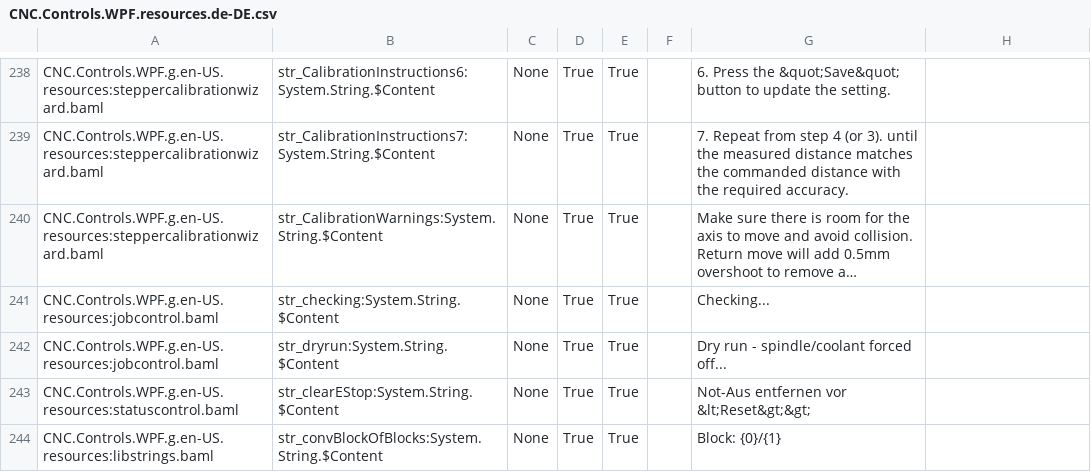
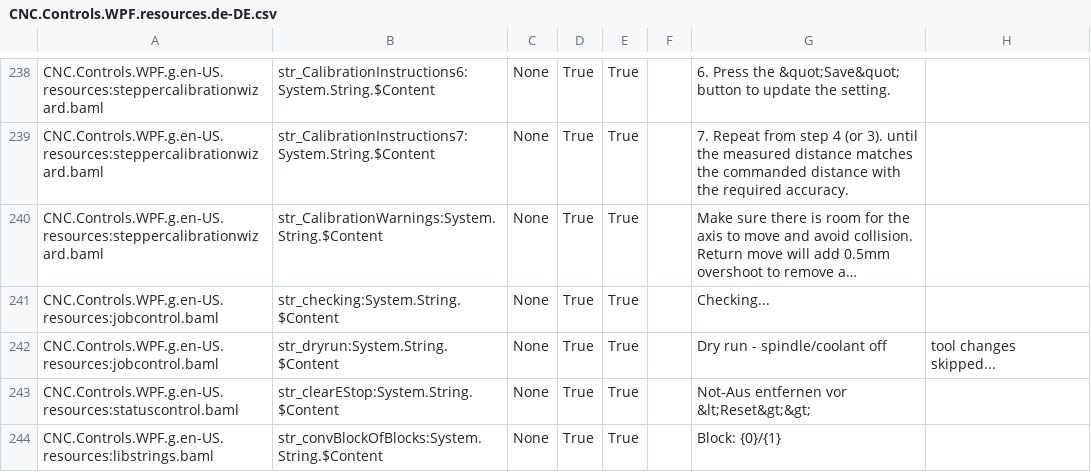
Before and after one commit to ioSenderV2/ioSender, a CSV file: Locale/de-DE/csv/CNC.Controls.WPF.resources.de-DE.csv, drawn as a sheet; only a part is shown, gaps mark what is left out; long unchanged cells end in …; the diff names each change by its address in the sheet, - before the commit and + after, or states it on an @@ line.

```diff
--- a/Locale/de-DE/csv/CNC.Controls.WPF.resources.de-DE.csv
+++ b/Locale/de-DE/csv/CNC.Controls.WPF.resources.de-DE.csv
-G242: Dry run - spindle/coolant forced off...
+G242: Dry run - spindle/coolant off
-H242: (empty)
+H242: tool changes skipped...
```
Also changed, not shown: Locale/en-US/csv/CNC.Controls.WPF.resources.en-US.csv, Locale/hu-HU/csv/CNC.Controls.WPF.resources.hu-HU.csv, 8 other files.
